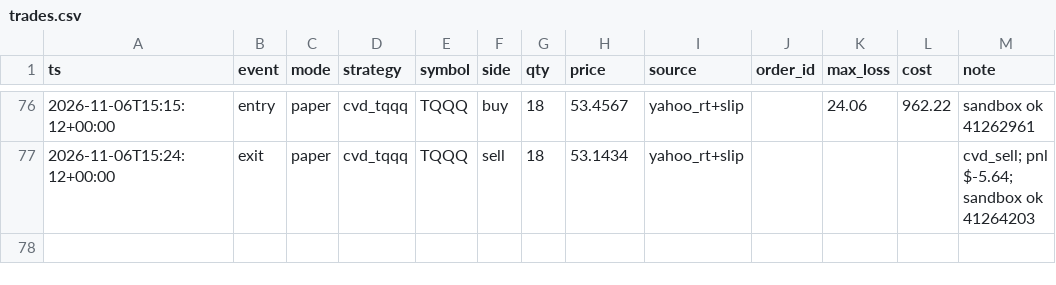
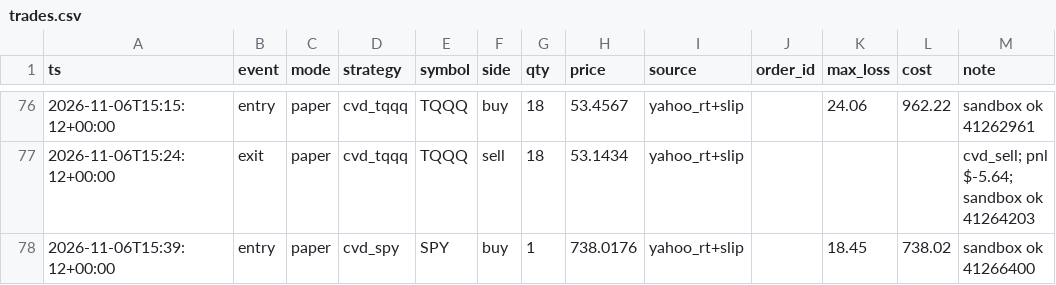
Before and after one commit to vivekgomathinayagam-ux/Trading-lab, a CSV file: ledger/trades.csv, drawn as a sheet; only a part is shown, gaps mark what is left out.

Commit message:
snapshot 2026-11-06T10:45-05:00

```diff
--- a/ledger/trades.csv
+++ b/ledger/trades.csv
@@ -77 +77,2 @@ ts,event,mode,strategy,symbol,side,qty,price,source,order_id,max_loss,cost,note
 2026-11-06T15:24:12+00:00,exit,paper,cvd_tqqq,TQQQ,sell,18,53.1434,yahoo_rt+slip,,,,cvd_sell; pnl $-5.64; sandbox ok 41264203
+2026-11-06T15:39:12+00:00,entry,paper,cvd_spy,SPY,buy,1,738.0176,yahoo_rt+slip,,18.45,738.02,sandbox ok 41266400
```
